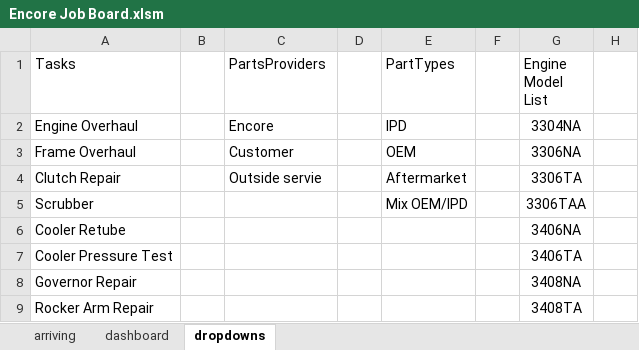
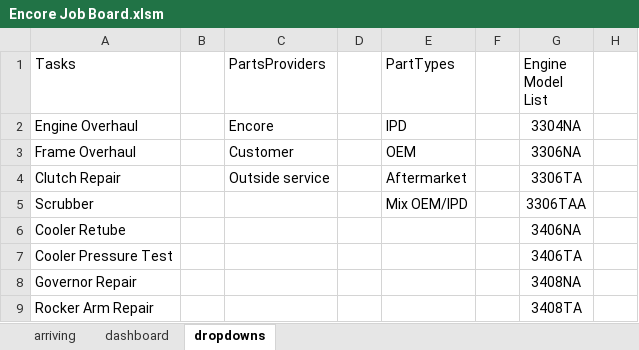
Before and after one commit to Chris-Barnard/encore-excel, an Excel workbook: Dashboard/Encore Job Board.xlsm, sheet dropdowns, drawn as a sheet; only a part is shown; values as stored, in another font and other column widths than the file's, no borders; table styles not drawn; the diff names each change by its address in the sheet, - before the commit and + after, or states it on an @@ line.

```diff
--- a/Dashboard/Encore Job Board.xlsm (sheet dropdowns)
+++ b/Dashboard/Encore Job Board.xlsm (sheet dropdowns)
-C4 (PartsProviders): Outside servie
+C4 (PartsProviders): Outside service
```
Also changed, not shown: sheet dashboard, formulas that keep their value, charts or pictures.
